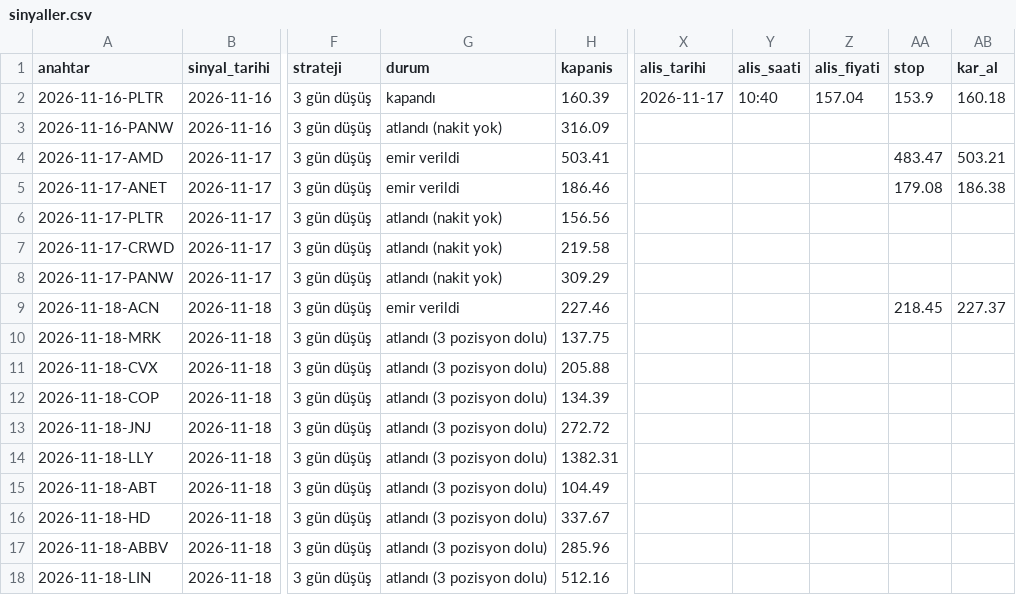
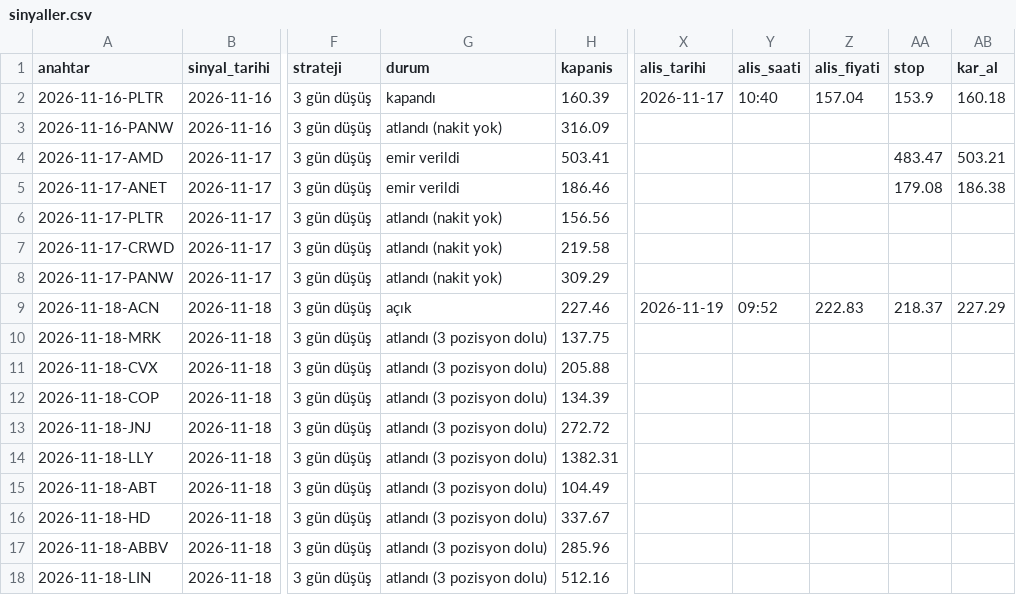
Before and after one commit to cloudbff-cell/borsa-takip, a CSV file: kayitlar/sinyaller.csv, drawn as a sheet; only a part is shown, gaps mark what is left out; the diff names each change by its address in the sheet, - before the commit and + after, or states it on an @@ line.

```diff
--- a/kayitlar/sinyaller.csv
+++ b/kayitlar/sinyaller.csv
-G9 (durum): emir verildi
+G9 (durum): açık
-X9 (alis_tarihi): (empty)
+X9 (alis_tarihi): 2026-11-19
-Y9 (alis_saati): (empty)
+Y9 (alis_saati): 09:52
-Z9 (alis_fiyati): (empty)
+Z9 (alis_fiyati): 222.83
-AA9 (stop): 218.45
+AA9 (stop): 218.37
-AB9 (kar_al): 227.37
+AB9 (kar_al): 227.29
```
Also changed, not shown: kayitlar/islemler.csv.
